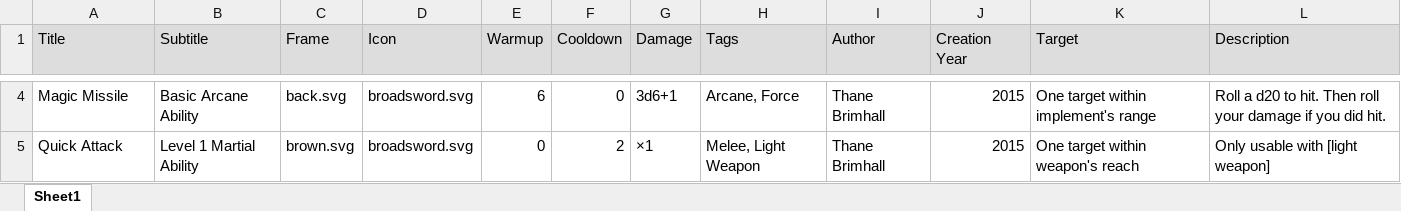
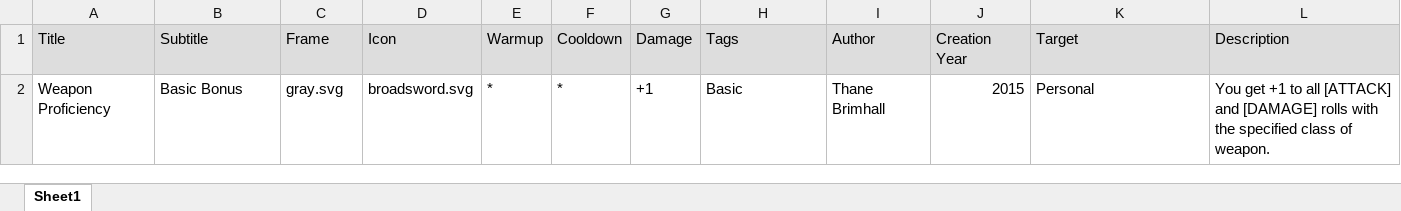
Before and after one commit to pennomi/brimstone-rpg, an Excel workbook: bonuses.xlsx, sheet Sheet1, drawn as a sheet; only a part is shown, gaps mark what is left out; values as stored, in another font and other column widths than the file's, no borders; removed rows and columns are numbered as before the commit, all else as after; the diff covers the shown part only; the diff names each change by its address in the sheet, - before the commit and + after, or states it on an @@ line.

```diff
--- a/bonuses.xlsx (sheet Sheet1)
+++ b/bonuses.xlsx (sheet Sheet1)
-row 4: Magic Missile | Basic Arcane Ability | back.svg | broadsword.svg | 6 | 0 | 3d6+1 | Arcane, Force | Thane Brimhall | 2015 | One target within implement's range | Roll a d20 to hit. Then roll your damage if you did hit.
-row 5: Quick Attack | Level 1 Martial Ability | brown.svg | broadsword.svg | 0 | 2 | ×1 | Melee, Light Weapon | Thane Brimhall | 2015 | One target within weapon's reach | Only usable with [light weapon]
+row 2: Weapon Proficiency | Basic Bonus | gray.svg | broadsword.svg | * | * | +1 | Basic | Thane Brimhall | 2015 | Personal | You get +1 to all [ATTACK] and [DAMAGE] rolls with the specified class of weapon.
```
Also changed, not shown: 2 removed rows elsewhere in this sheet, abilities.xlsx, items.xlsx.
